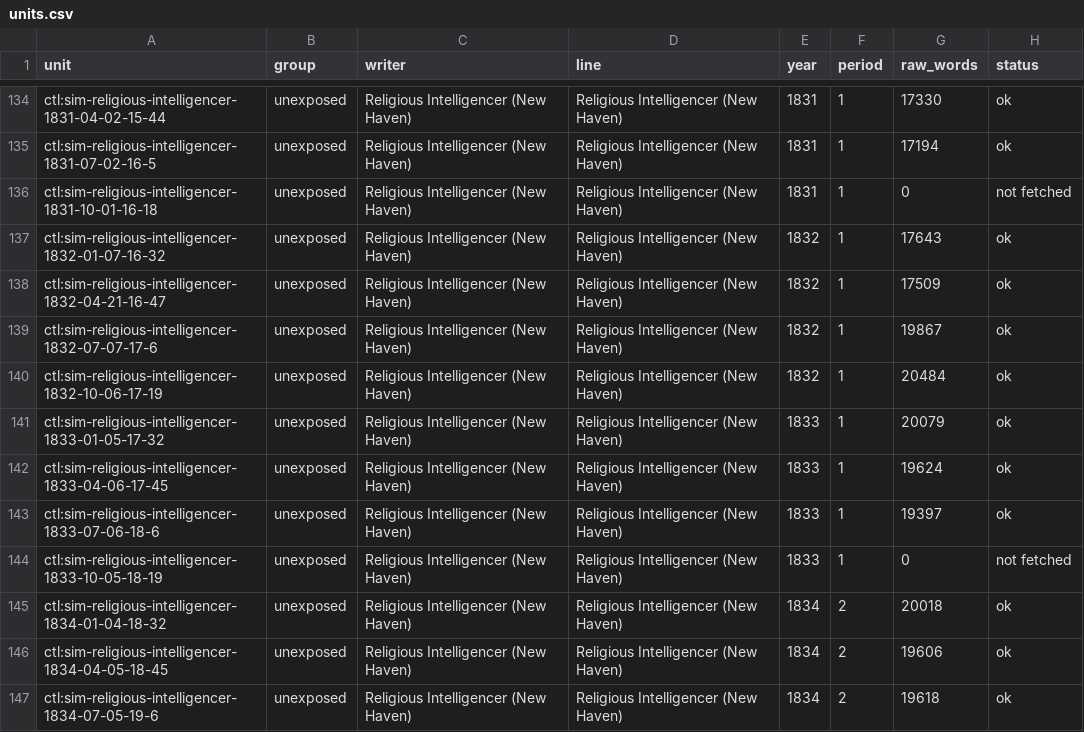
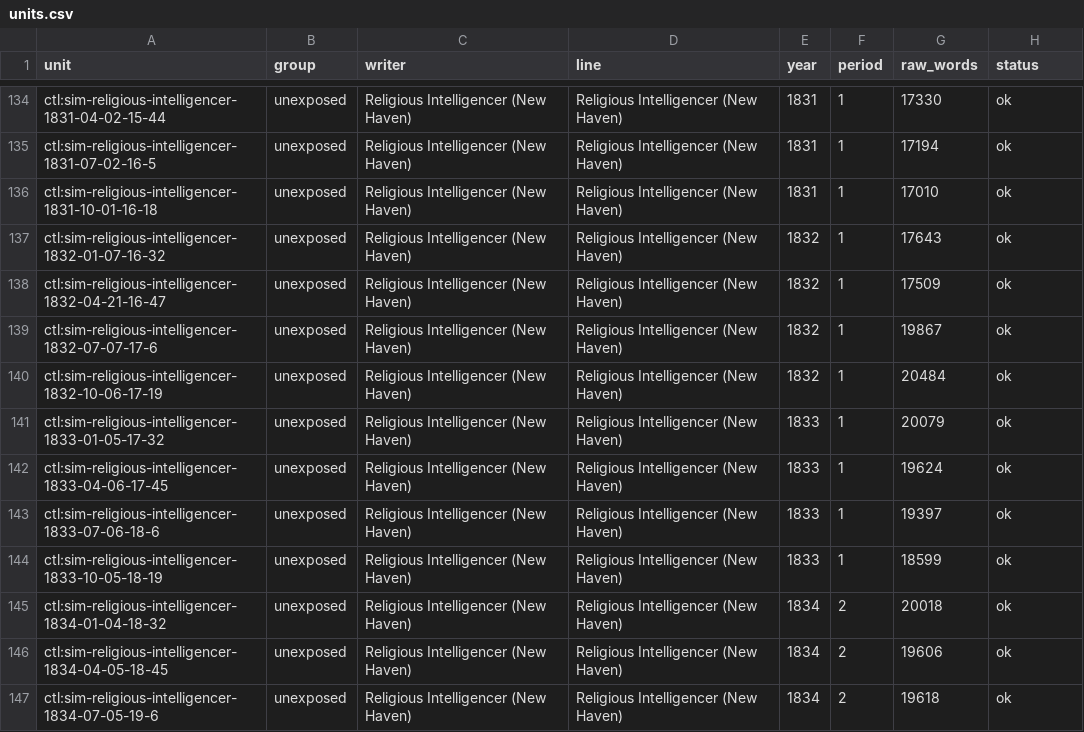
Before and after one commit to lifehug/book-of-mormon-authorship, a CSV file: data/js_time/units.csv, drawn as a sheet; only a part is shown, gaps mark what is left out; the diff covers the shown part only.

```diff
--- a/data/js_time/units.csv
+++ b/data/js_time/units.csv
@@ -135,3 +135,3 @@ ctl:sim-religious-intelligencer-1831-04-02-15-44,unexposed,Religious Intelligenc
 ctl:sim-religious-intelligencer-1831-07-02-16-5,unexposed,Religious Intelligencer (New Haven),Religious Intelligencer (New Haven),1831,1,17194,ok
-ctl:sim-religious-intelligencer-1831-10-01-16-18,unexposed,Religious Intelligencer (New Haven),Religious Intelligencer (New Haven),1831,1,0,not fetched
+ctl:sim-religious-intelligencer-1831-10-01-16-18,unexposed,Religious Intelligencer (New Haven),Religious Intelligencer (New Haven),1831,1,17010,ok
 ctl:sim-religious-intelligencer-1832-01-07-16-32,unexposed,Religious Intelligencer (New Haven),Religious Intelligencer (New Haven),1832,1,17643,ok
@@ -143,3 +143,3 @@ ctl:sim-religious-intelligencer-1833-04-06-17-45,unexposed,Religious Intelligenc
 ctl:sim-religious-intelligencer-1833-07-06-18-6,unexposed,Religious Intelligencer (New Haven),Religious Intelligencer (New Haven),1833,1,19397,ok
-ctl:sim-religious-intelligencer-1833-10-05-18-19,unexposed,Religious Intelligencer (New Haven),Religious Intelligencer (New Haven),1833,1,0,not fetched
+ctl:sim-religious-intelligencer-1833-10-05-18-19,unexposed,Religious Intelligencer (New Haven),Religious Intelligencer (New Haven),1833,1,18599,ok
 ctl:sim-religious-intelligencer-1834-01-04-18-32,unexposed,Religious Intelligencer (New Haven),Religious Intelligencer (New Haven),1834,2,20018,ok
```
Also changed, not shown: 34 edited cells elsewhere in this file, 2 other files.
